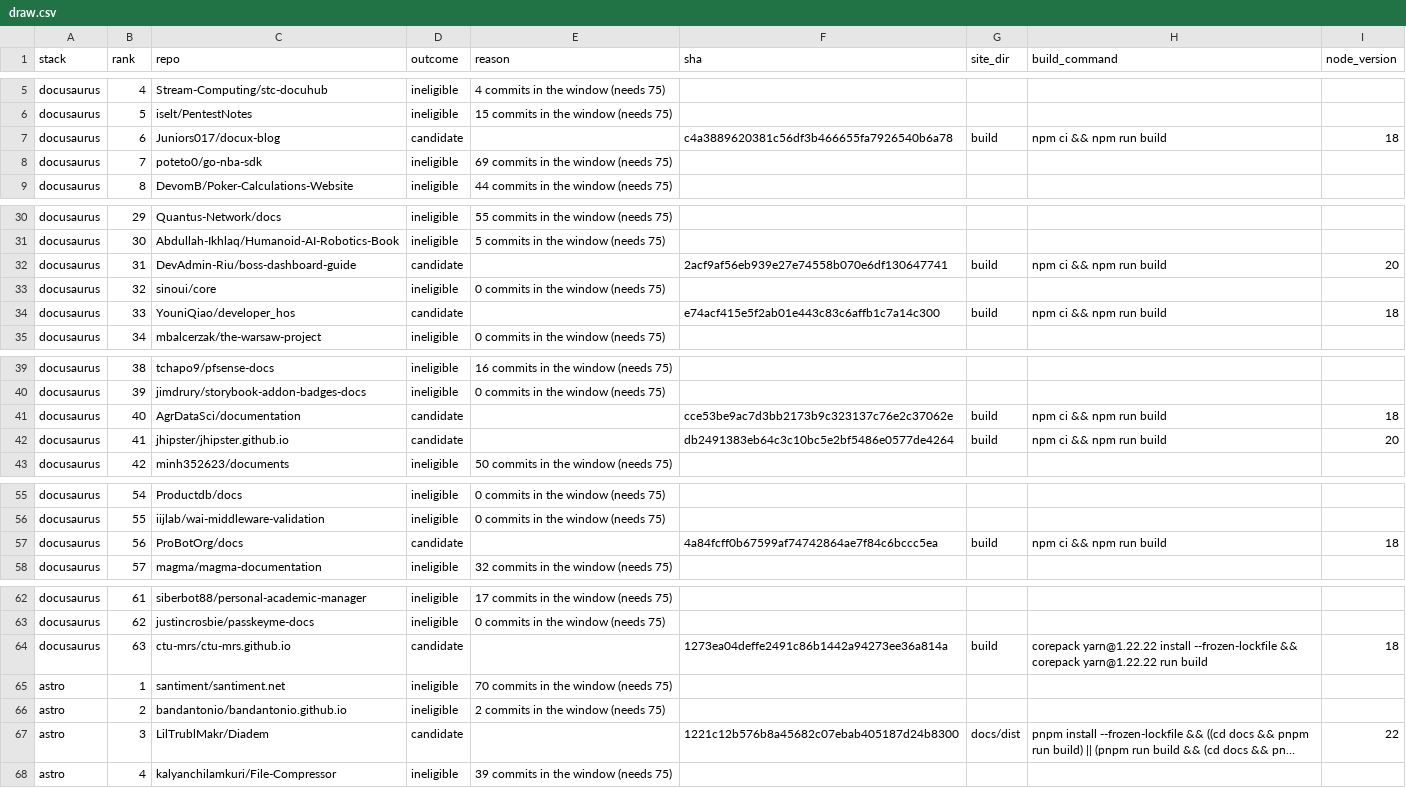
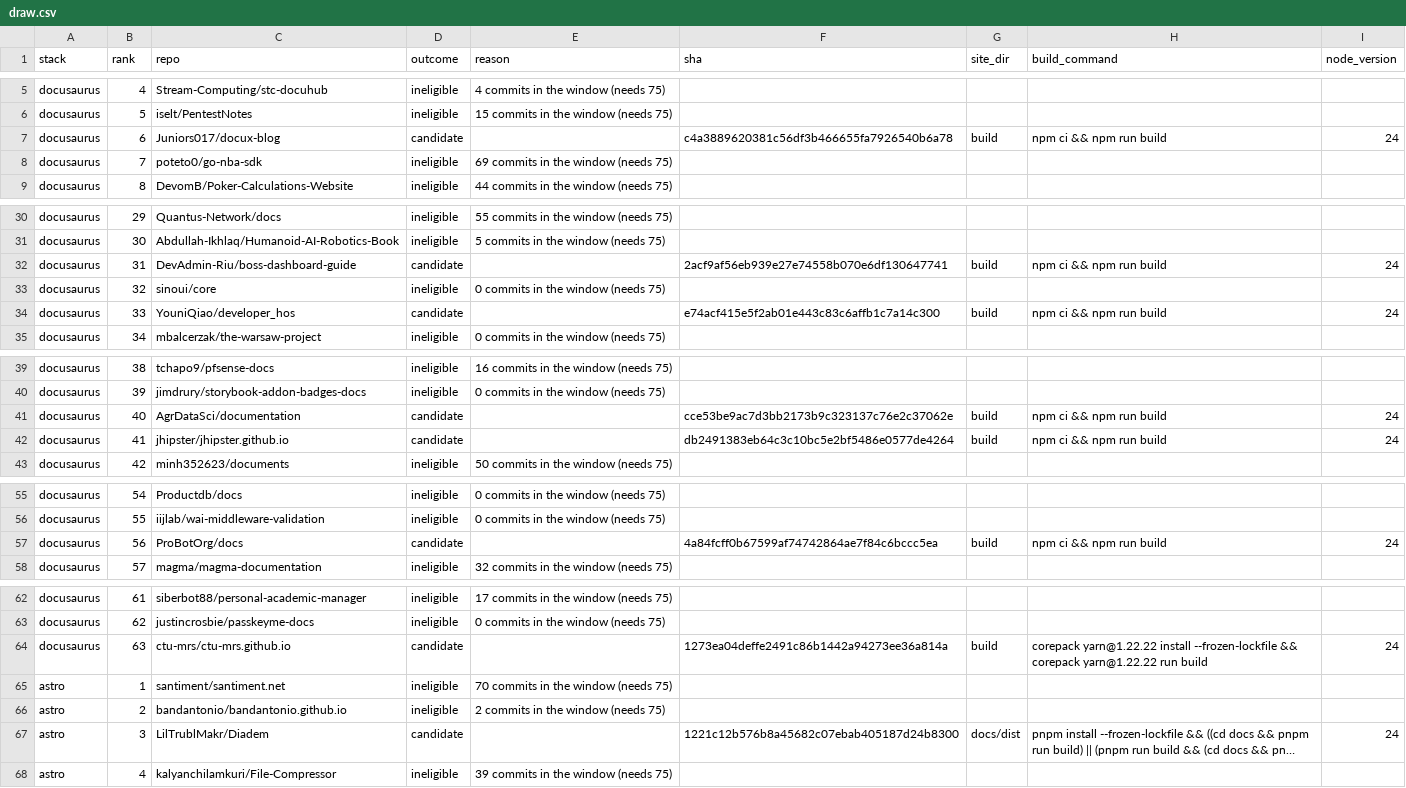
Before and after one commit to SurendharVr/sitemend, a CSV file: bench/sample/draw.csv, drawn as a sheet; only a part is shown, gaps mark what is left out; long unchanged cells end in …; the diff covers the shown part only; the diff names each change by its address in the sheet, - before the commit and + after, or states it on an @@ line.

Commit message:
docs: Addendum 6, Node from .nvmrc or 24, not the engines floor; draw regenerated
The first build check failed four Docusaurus candidates on Node 18 taken from engines.node. Decided by B before any measurement on the new sample. The regenerated draw has the same 40 candidates in the same order; only node_version changed (14 candidates).

```diff
--- a/bench/sample/draw.csv
+++ b/bench/sample/draw.csv
-I7 (node_version): 18
+I7 (node_version): 24
-I32 (node_version): 20
+I32 (node_version): 24
-I34 (node_version): 18
+I34 (node_version): 24
-I41 (node_version): 18
+I41 (node_version): 24
-I42 (node_version): 20
+I42 (node_version): 24
-I57 (node_version): 18
+I57 (node_version): 24
-I64 (node_version): 18
+I64 (node_version): 24
-I67 (node_version): 22
+I67 (node_version): 24
```
Also changed, not shown: 6 edited cells elsewhere in this file, 4 other files.
